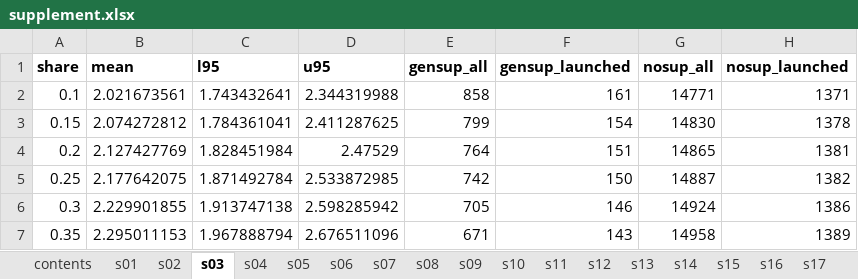
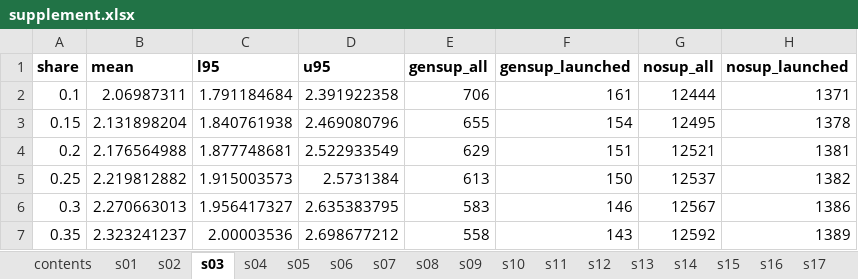
Before and after one commit to ericminikel/genetic_support, an Excel workbook: display_items/supplement.xlsx, sheet s03, drawn as a sheet; only a part is shown; values as stored, in another font and other column widths than the file's, no borders; the diff covers the shown part only; the diff names each change by its address in the sheet, - before the commit and + after, or states it on an @@ line.

```diff
--- a/display_items/supplement.xlsx (sheet s03)
+++ b/display_items/supplement.xlsx (sheet s03)
-B2 (mean): 2.021673561
+B2 (mean): 2.06987311
-C2 (l95): 1.743432641
+C2 (l95): 1.791184684
-D2 (u95): 2.344319988
+D2 (u95): 2.391922358
-E2 (gensup_all): 858
+E2 (gensup_all): 706
-G2 (nosup_all): 14771
+G2 (nosup_all): 12444
-B3 (mean): 2.074272812
+B3 (mean): 2.131898204
-C3 (l95): 1.784361041
+C3 (l95): 1.840761938
-D3 (u95): 2.411287625
+D3 (u95): 2.469080796
-E3 (gensup_all): 799
+E3 (gensup_all): 655
-G3 (nosup_all): 14830
+G3 (nosup_all): 12495
-B4 (mean): 2.127427769
+B4 (mean): 2.176564988
-C4 (l95): 1.828451984
+C4 (l95): 1.877748681
-D4 (u95): 2.47529
+D4 (u95): 2.522933549
-E4 (gensup_all): 764
+E4 (gensup_all): 629
-G4 (nosup_all): 14865
+G4 (nosup_all): 12521
-B5 (mean): 2.177642075
+B5 (mean): 2.219812882
-C5 (l95): 1.871492784
+C5 (l95): 1.915003573
-D5 (u95): 2.533872985
+D5 (u95): 2.5731384
-E5 (gensup_all): 742
+E5 (gensup_all): 613
-G5 (nosup_all): 14887
+G5 (nosup_all): 12537
-B6 (mean): 2.229901855
+B6 (mean): 2.270663013
-C6 (l95): 1.913747138
+C6 (l95): 1.956417327
-D6 (u95): 2.598285942
+D6 (u95): 2.635383795
-E6 (gensup_all): 705
+E6 (gensup_all): 583
-G6 (nosup_all): 14924
+G6 (nosup_all): 12567
-B7 (mean): 2.295011153
+B7 (mean): 2.323241237
-C7 (l95): 1.967888794
+C7 (l95): 2.00003536
-D7 (u95): 2.676511096
+D7 (u95): 2.698677212
-E7 (gensup_all): 671
+E7 (gensup_all): 558
-G7 (nosup_all): 14958
+G7 (nosup_all): 12592
```
Also changed, not shown: 55 edited cells elsewhere in this sheet, sheet s31, sheet s29, sheet s27, sheet s19, sheet s05, sheet s32, 14 more sheets, other sheet tabs, 38 other files.
